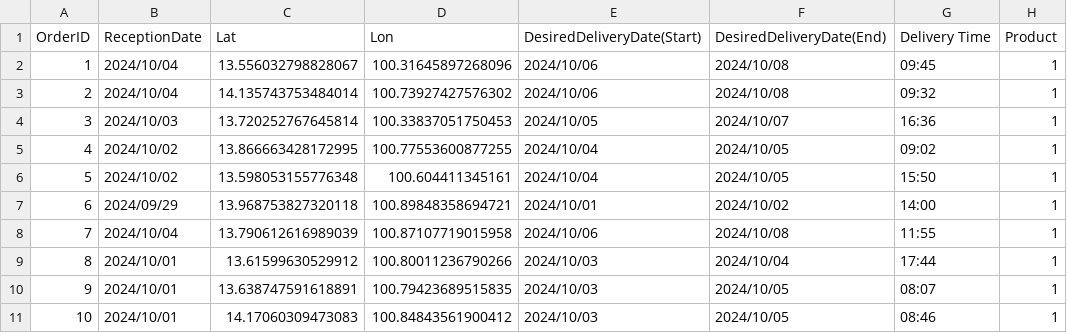
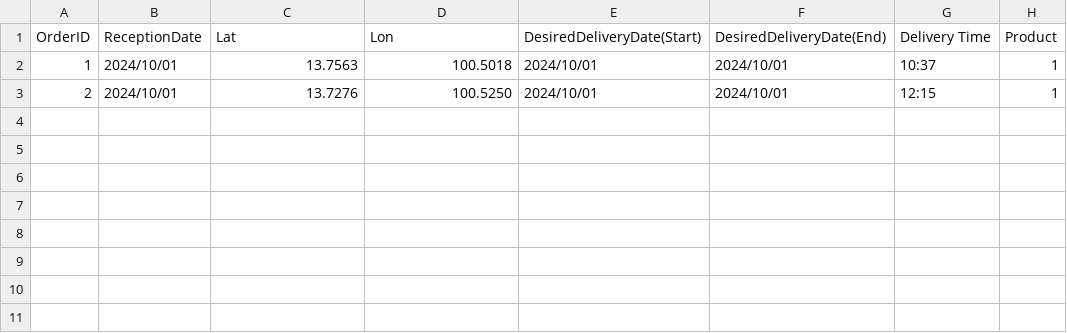
Before and after one commit to chatmethar-comp/GeneticAlgorithmTruckLife, a CSV file: seperate_date_perf/input/order10.csv, drawn as a sheet.

Commit message:
test

```diff
--- a/seperate_date_perf/input/order10.csv
+++ b/seperate_date_perf/input/order10.csv
@@ -1,11 +1,3 @@
 OrderID,ReceptionDate,Lat,Lon,DesiredDeliveryDate(Start),DesiredDeliveryDate(End),Delivery Time,Product
-1,2024/10/04,13.556032798828067,100.31645897268096,2024/10/06,2024/10/08,09:45,1
-2,2024/10/04,14.135743753484014,100.73927427576302,2024/10/06,2024/10/08,09:32,1
-3,2024/10/03,13.720252767645814,100.33837051750453,2024/10/05,2024/10/07,16:36,1
-4,2024/10/02,13.866663428172995,100.77553600877255,2024/10/04,2024/10/05,09:02,1
-5,2024/10/02,13.598053155776348,100.604411345161,2024/10/04,2024/10/05,15:50,1
-6,2024/09/29,13.968753827320118,100.89848358694721,2024/10/01,2024/10/02,14:00,1
-7,2024/10/04,13.790612616989039,100.87107719015958,2024/10/06,2024/10/08,11:55,1
-8,2024/10/01,13.61599630529912,100.80011236790266,2024/10/03,2024/10/04,17:44,1
-9,2024/10/01,13.638747591618891,100.79423689515835,2024/10/03,2024/10/05,08:07,1
-10,2024/10/01,14.17060309473083,100.84843561900412,2024/10/03,2024/10/05,08:46,1
+1,2024/10/01,13.7563,100.5018,2024/10/01,2024/10/01,10:37,1
+2,2024/10/01,13.7276,100.5250,2024/10/01,2024/10/01,12:15,1
```
